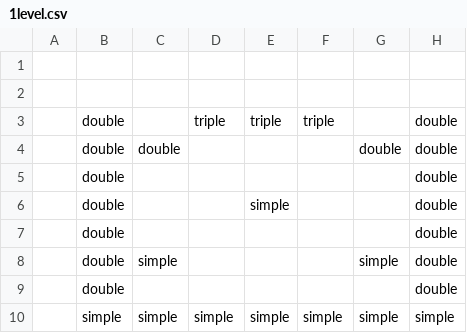
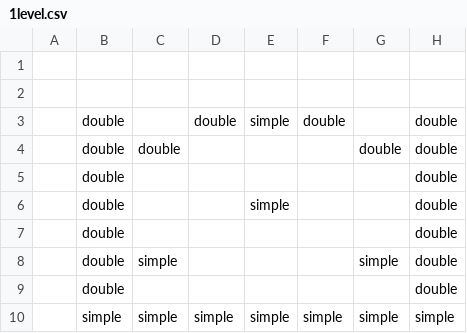
Before and after one commit to Dokka94/WallBreaker, a CSV file: 1level.csv, drawn as a sheet.

```diff
--- a/1level.csv
+++ b/1level.csv
@@ -2,3 +2,3 @@
  ; ; ; ; ; ; ; ; ;
- ;double; ;triple;triple;triple; ;double; ;
+ ;double; ;double;simple;double; ;double; ;
  ;double;double; ; ; ;double;double; ;
```
Also changed, not shown: 0level.csv, 3 other files.
